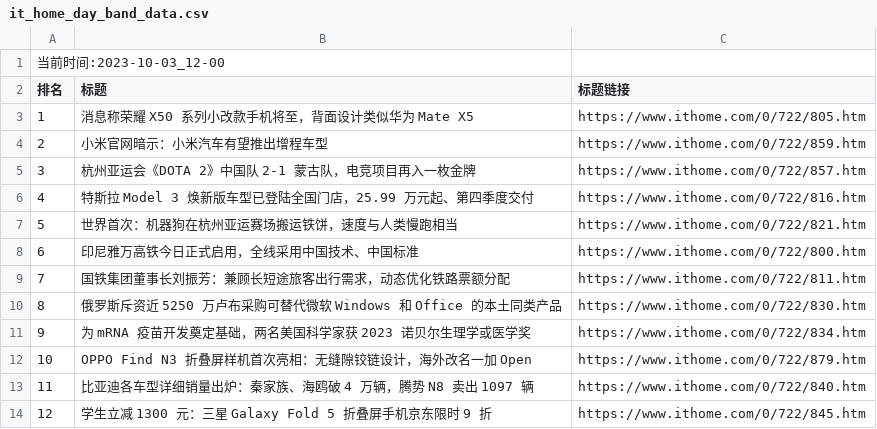
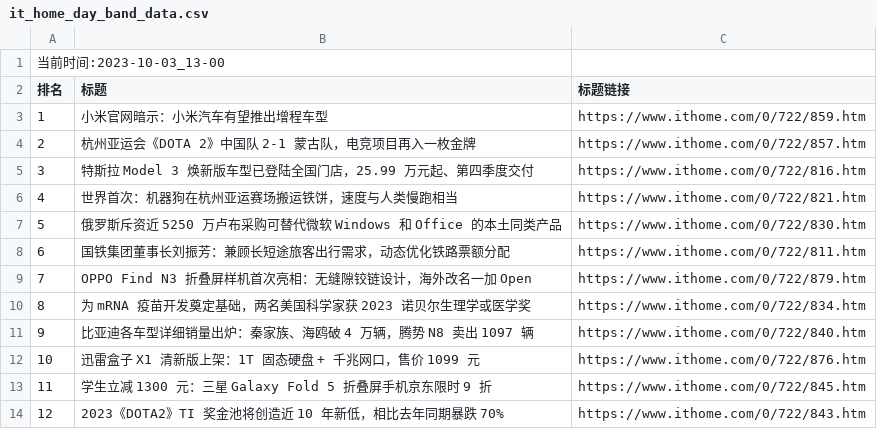
Before and after one commit to zhaowei1869/python_spider, a CSV file: 微博热搜/data/it_home_day_band_data.csv, drawn as a sheet; removed rows and columns are numbered as before the commit, all else as after; the diff names each change by its address in the sheet, - before the commit and + after, or states it on an @@ line.

```diff
--- a/微博热搜/data/it_home_day_band_data.csv
+++ b/微博热搜/data/it_home_day_band_data.csv
@@ column A (排名) renumbered between rows 1 and 13 @@
-row 3: 1 | 消息称荣耀 X50 系列小改款手机将至，背面设计类似华为 Mate X5 | https://www.ithome.com/0/722/805.htm
-row 8: 6 | 印尼雅万高铁今日正式启用，全线采用中国技术、中国标准 | https://www.ithome.com/0/722/800.htm
@@ row 10 moved to row 7: 5 @@
@@ row 12 moved to row 9: 7 @@
+row 12: 10 | 迅雷盒子 X1 清新版上架：1T 固态硬盘 + 千兆网口，售价 1099 元 | https://www.ithome.com/0/722/876.htm
+row 14: 12 | 2023《DOTA2》TI 奖金池将创造近 10 年新低，相比去年同期暴跌 70% | https://www.ithome.com/0/722/843.htm
```
Also changed, not shown: 3 other files.
